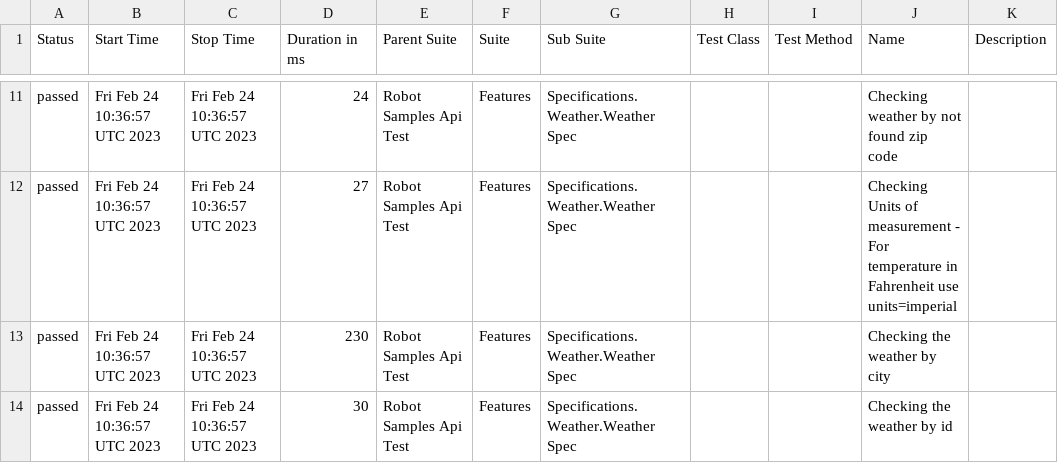
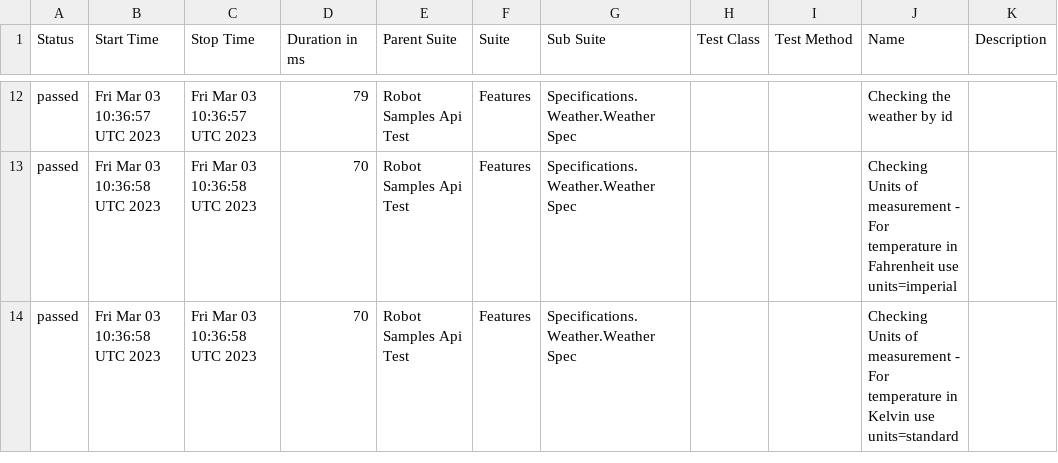
Before and after one commit to reinaldorossetti/robot_samples_api_test, a CSV file: allure-results/data/suites.csv, drawn as a sheet; only a part is shown, gaps mark what is left out; the diff covers the shown part only.

```diff
--- a/allure-results/data/suites.csv
+++ b/allure-results/data/suites.csv
@@ -11,4 +12,3 @@
-"passed","Fri Feb 24 10:36:57 UTC 2023","Fri Feb 24 10:36:57 UTC 2023","24","Robot Samples Api Test","Features","Specifications.Weather.Weather Spec","","","Checking weather by not found zip code",""
-"passed","Fri Feb 24 10:36:57 UTC 2023","Fri Feb 24 10:36:57 UTC 2023","27","Robot Samples Api Test","Features","Specifications.Weather.Weather Spec","","","Checking Units of measurement - For temperature in Fahrenheit use units=imperial",""
-"passed","Fri Feb 24 10:36:57 UTC 2023","Fri Feb 24 10:36:57 UTC 2023","230","Robot Samples Api Test","Features","Specifications.Weather.Weather Spec","","","Checking the weather by city",""
-"passed","Fri Feb 24 10:36:57 UTC 2023","Fri Feb 24 10:36:57 UTC 2023","30","Robot Samples Api Test","Features","Specifications.Weather.Weather Spec","","","Checking the weather by id",""
+"passed","Fri Mar 03 10:36:57 UTC 2023","Fri Mar 03 10:36:57 UTC 2023","79","Robot Samples Api Test","Features","Specifications.Weather.Weather Spec","","","Checking the weather by id",""
+"passed","Fri Mar 03 10:36:58 UTC 2023","Fri Mar 03 10:36:58 UTC 2023","70","Robot Samples Api Test","Features","Specifications.Weather.Weather Spec","","","Checking Units of measurement - For temperature in Fahrenheit use units=imperial",""
+"passed","Fri Mar 03 10:36:58 UTC 2023","Fri Mar 03 10:36:58 UTC 2023","70","Robot Samples Api Test","Features","Specifications.Weather.Weather Spec","","","Checking Units of measurement - For temperature in Kelvin use units=standard",""
```
Also changed, not shown: 2 added rows, 1 removed row and 32 edited cells elsewhere in this file, 44 other files.
